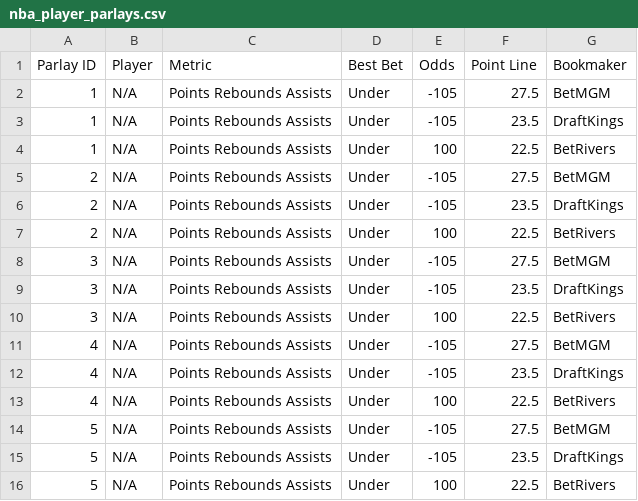
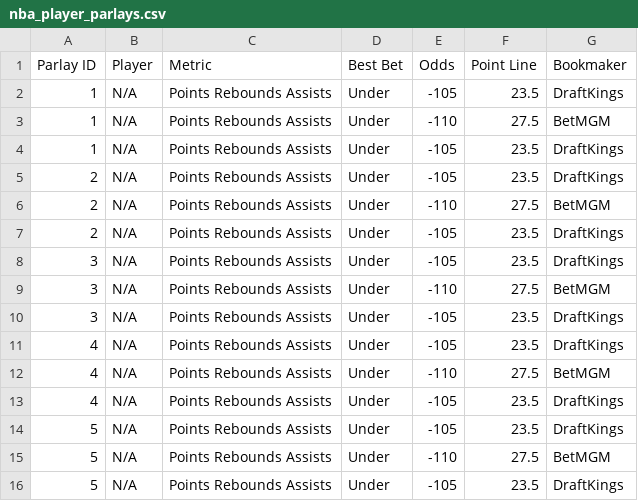
Before and after one commit to ajayiagbebaku/ProjectionDashboard, a CSV file: nba_player_parlays.csv, drawn as a sheet.

```diff
--- a/nba_player_parlays.csv
+++ b/nba_player_parlays.csv
@@ -1,16 +1,16 @@
 Parlay ID,Player,Metric,Best Bet,Odds,Point Line,Bookmaker
-1,N/A,Points Rebounds Assists,Under,-105,27.5,BetMGM
 1,N/A,Points Rebounds Assists,Under,-105,23.5,DraftKings
-1,N/A,Points Rebounds Assists,Under,100,22.5,BetRivers
-2,N/A,Points Rebounds Assists,Under,-105,27.5,BetMGM
+1,N/A,Points Rebounds Assists,Under,-110,27.5,BetMGM
+1,N/A,Points Rebounds Assists,Under,-105,23.5,DraftKings
 2,N/A,Points Rebounds Assists,Under,-105,23.5,DraftKings
-2,N/A,Points Rebounds Assists,Under,100,22.5,BetRivers
-3,N/A,Points Rebounds Assists,Under,-105,27.5,BetMGM
+2,N/A,Points Rebounds Assists,Under,-110,27.5,BetMGM
+2,N/A,Points Rebounds Assists,Under,-105,23.5,DraftKings
 3,N/A,Points Rebounds Assists,Under,-105,23.5,DraftKings
-3,N/A,Points Rebounds Assists,Under,100,22.5,BetRivers
-4,N/A,Points Rebounds Assists,Under,-105,27.5,BetMGM
+3,N/A,Points Rebounds Assists,Under,-110,27.5,BetMGM
+3,N/A,Points Rebounds Assists,Under,-105,23.5,DraftKings
 4,N/A,Points Rebounds Assists,Under,-105,23.5,DraftKings
-4,N/A,Points Rebounds Assists,Under,100,22.5,BetRivers
-5,N/A,Points Rebounds Assists,Under,-105,27.5,BetMGM
+4,N/A,Points Rebounds Assists,Under,-110,27.5,BetMGM
+4,N/A,Points Rebounds Assists,Under,-105,23.5,DraftKings
 5,N/A,Points Rebounds Assists,Under,-105,23.5,DraftKings
-5,N/A,Points Rebounds Assists,Under,100,22.5,BetRivers
+5,N/A,Points Rebounds Assists,Under,-110,27.5,BetMGM
+5,N/A,Points Rebounds Assists,Under,-105,23.5,DraftKings
```
Also changed, not shown: nba_player_best_ev_projections.csv.
